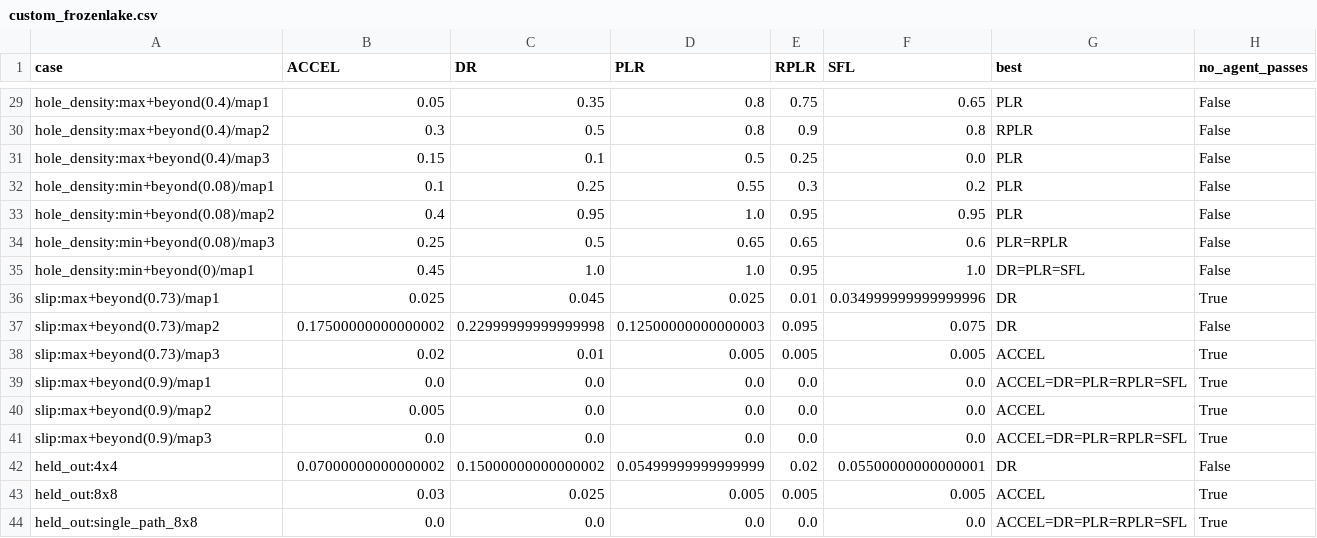
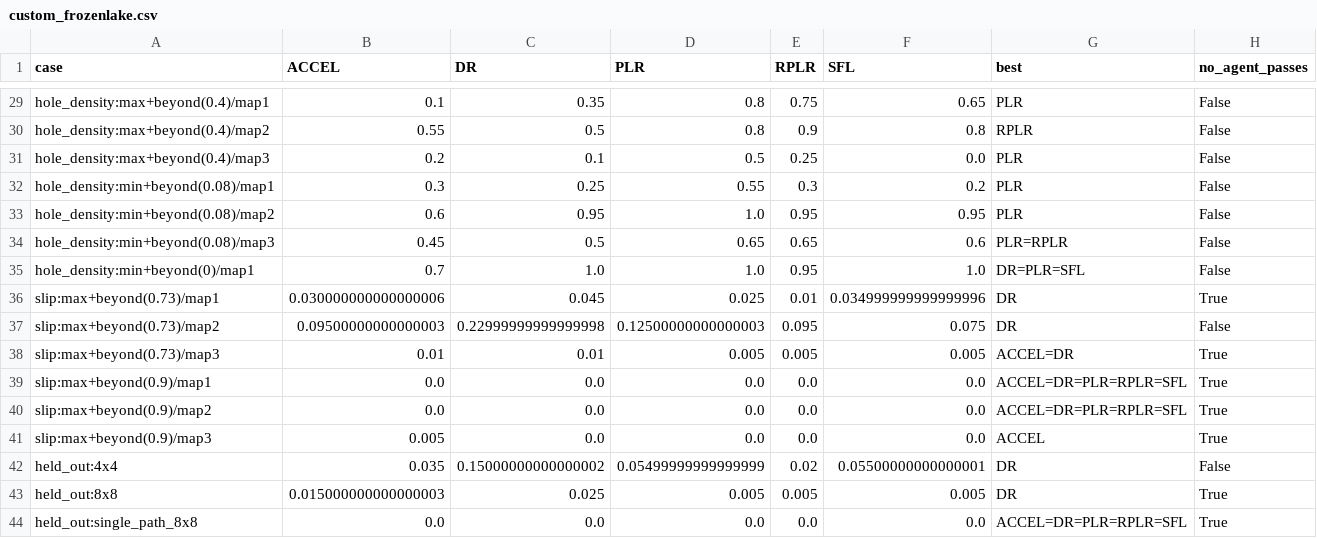
Before and after one commit to vitgruib/verifai-acl-mixmatch, a CSV file: results/suite/analysis/custom_frozenlake.csv, drawn as a sheet; only a part is shown, gaps mark what is left out; the diff covers the shown part only; the diff names each change by its address in the sheet, - before the commit and + after, or states it on an @@ line.

```diff
--- a/results/suite/analysis/custom_frozenlake.csv
+++ b/results/suite/analysis/custom_frozenlake.csv
-B29 (ACCEL): 0.05
+B29 (ACCEL): 0.1
-B30 (ACCEL): 0.3
+B30 (ACCEL): 0.55
-B31 (ACCEL): 0.15
+B31 (ACCEL): 0.2
-B32 (ACCEL): 0.1
+B32 (ACCEL): 0.3
-B33 (ACCEL): 0.4
+B33 (ACCEL): 0.6
-B34 (ACCEL): 0.25
+B34 (ACCEL): 0.45
-B35 (ACCEL): 0.45
+B35 (ACCEL): 0.7
-B36 (ACCEL): 0.025
+B36 (ACCEL): 0.030000000000000006
-B37 (ACCEL): 0.17500000000000002
+B37 (ACCEL): 0.09500000000000003
-B38 (ACCEL): 0.02
+B38 (ACCEL): 0.01
-G38 (best): ACCEL
+G38 (best): ACCEL=DR
-B40 (ACCEL): 0.005
+B40 (ACCEL): 0.0
-G40 (best): ACCEL
+G40 (best): ACCEL=DR=PLR=RPLR=SFL
-B41 (ACCEL): 0.0
+B41 (ACCEL): 0.005
-G41 (best): ACCEL=DR=PLR=RPLR=SFL
+G41 (best): ACCEL
-B42 (ACCEL): 0.07000000000000002
+B42 (ACCEL): 0.035
-B43 (ACCEL): 0.03
+B43 (ACCEL): 0.015000000000000003
-G43 (best): ACCEL
+G43 (best): DR
```
Also changed, not shown: 26 edited cells elsewhere in this file, results/suite/analysis/custom_cartpole.csv, results/suite/analysis/screen.csv, 9 other files.
